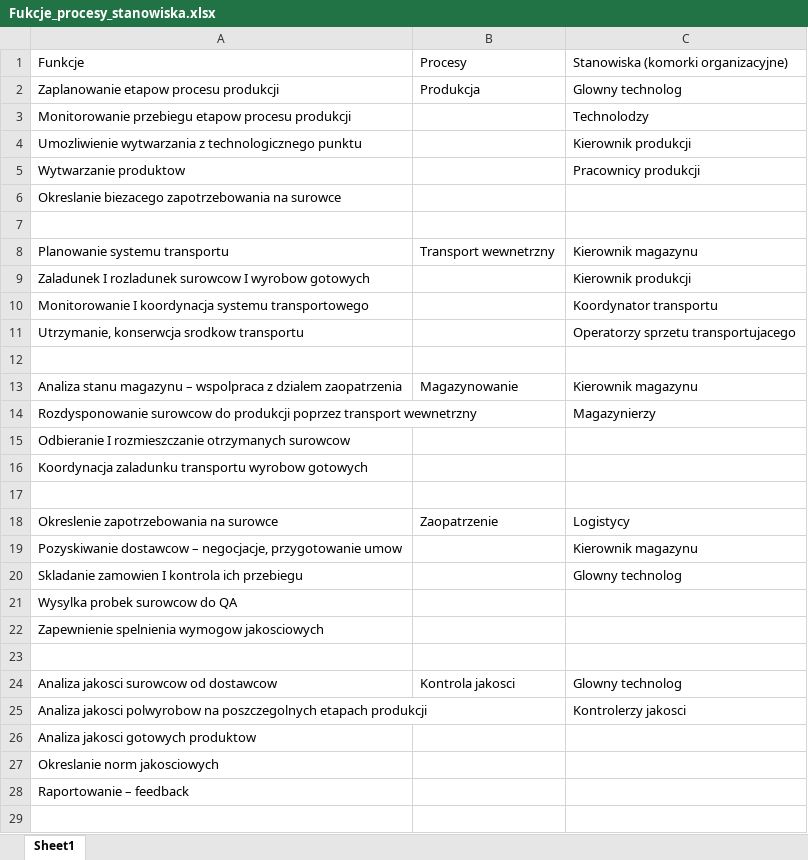
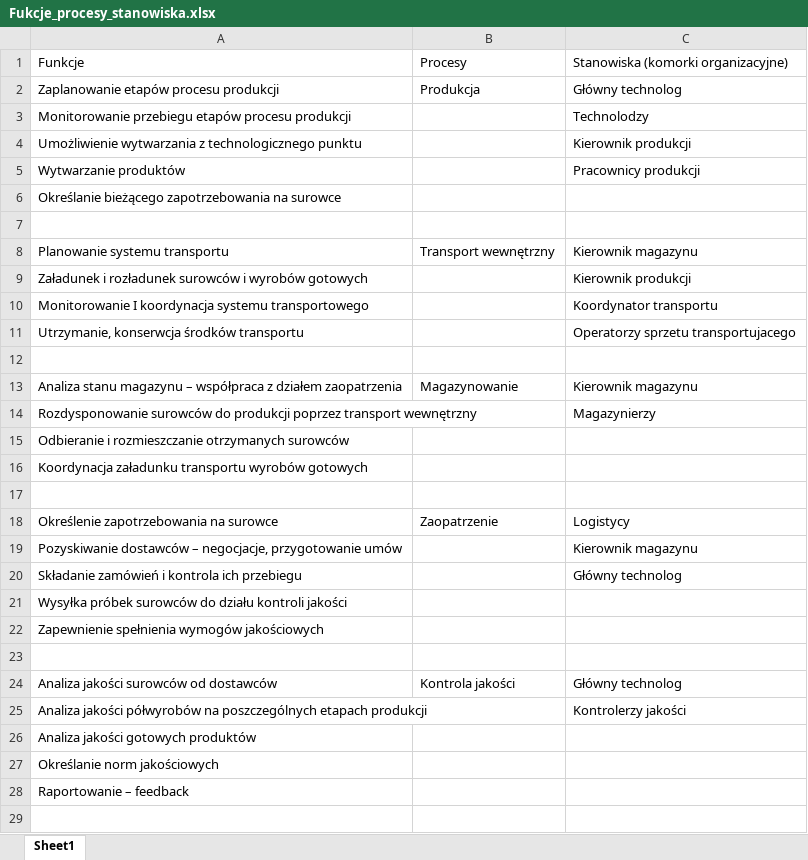
Before and after one commit to BarekM/UEK_ZarzadzanieProcesowe, an Excel workbook: Temat1_IdentyfikacjaProcesow/Fukcje_procesy_stanowiska.xlsx, sheet Sheet1, drawn as a sheet; only a part is shown; values as stored, in another font and other column widths than the file's, no borders; the diff covers the shown part only; the diff names each change by its address in the sheet, - before the commit and + after, or states it on an @@ line.

Commit message:
Add files via upload

```diff
--- a/Temat1_IdentyfikacjaProcesow/Fukcje_procesy_stanowiska.xlsx (sheet Sheet1)
+++ b/Temat1_IdentyfikacjaProcesow/Fukcje_procesy_stanowiska.xlsx (sheet Sheet1)
-A2: Zaplanowanie etapow procesu produkcji
+A2: Zaplanowanie etapów procesu produkcji
-C2: Glowny technolog
+C2: Główny technolog
-A3: Monitorowanie przebiegu etapow procesu produkcji
+A3: Monitorowanie przebiegu etapów procesu produkcji
-A4: Umozliwienie wytwarzania z…
+A4: Umożliwienie wytwarzania z…
-A5: Wytwarzanie produktow
+A5: Wytwarzanie produktów
-A6: Okreslanie biezacego zapotrzebowania na…
+A6: Określanie bieżącego zapotrzebowania na…
-B8: Transport wewnetrzny
+B8: Transport wewnętrzny
-A9: Zaladunek I rozladunek surowcow I wyrobow gotowych
+A9: Załadunek i rozładunek surowców i wyrobów gotowych
-A11: Utrzymanie, konserwcja srodkow transportu
+A11: Utrzymanie, konserwcja środków transportu
-A13: …magazynu – wspolpraca z dzialem zaopatrzenia
+A13: …magazynu – współpraca z działem zaopatrzenia
-A14: Rozdysponowanie surowcow do produkcji poprzez transport wewnetrzny
+A14: Rozdysponowanie surowców do produkcji poprzez transport wewnętrzny
-A15: Odbieranie I rozmieszczanie otrzymanych surowcow
+A15: Odbieranie i rozmieszczanie otrzymanych surowców
-A16: Koordynacja zaladunku transportu wyrobow gotowych
+A16: Koordynacja załadunku transportu wyrobów gotowych
-A18: Okreslenie zapotrzebowania na surowce
+A18: Określenie zapotrzebowania na surowce
-A19: Pozyskiwanie dostawcow – negocjacje, przygotowanie umow
+A19: Pozyskiwanie dostawców – negocjacje, przygotowanie umów
-A20: Skladanie zamowien I kontrola ich przebiegu
+A20: Składanie zamówień i kontrola ich przebiegu
-C20: Glowny technolog
+C20: Główny technolog
-A21: Wysylka probek surowcow do QA
+A21: Wysyłka próbek surowców do działu kontroli jakości
-A22: Zapewnienie spelnienia wymogow jakosciowych
+A22: Zapewnienie spełnienia wymogów jakościowych
-A24: Analiza jakosci surowcow od dostawcow
+A24: Analiza jakości surowców od dostawców
-B24: Kontrola jakosci
+B24: Kontrola jakości
-C24: Glowny technolog
+C24: Główny technolog
-A25: Analiza jakosci polwyrobow na poszczegolnych etapach produkcji
+A25: Analiza jakości półwyrobów na poszczególnych etapach produkcji
-C25: Kontrolerzy jakosci
+C25: Kontrolerzy jakości
-A26: Analiza jakosci gotowych produktow
+A26: Analiza jakości gotowych produktów
-A27: Okreslanie norm jakosciowych
+A27: Określanie norm jakościowych
```
Also changed, not shown: 1 removed row and 3 edited cells elsewhere in this sheet.
